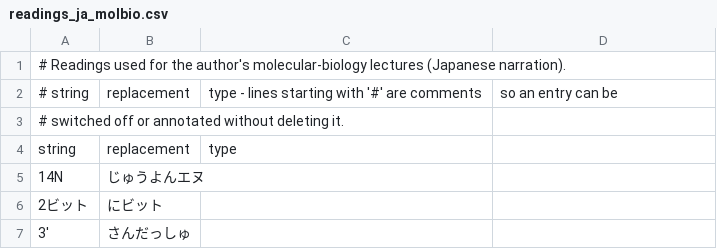
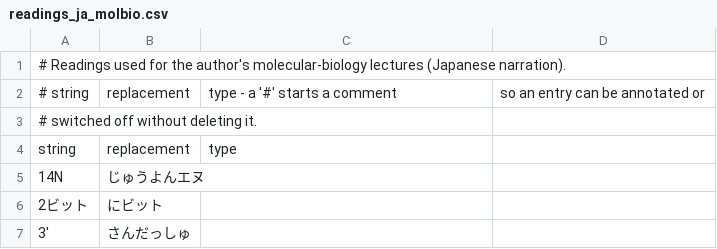
Before and after one commit to profhw2/pptx_narrator, a CSV file: examples/readings_ja_molbio.csv, drawn as a sheet; only a part is shown.

```diff
--- a/examples/readings_ja_molbio.csv
+++ b/examples/readings_ja_molbio.csv
@@ -1,4 +1,4 @@
 # Readings used for the author's molecular-biology lectures (Japanese narration).
-# string,replacement,type - lines starting with '#' are comments, so an entry can be
-# switched off or annotated without deleting it.
+# string,replacement,type - a '#' starts a comment, so an entry can be annotated or
+# switched off without deleting it.
 string,replacement,type
```
Also changed, not shown: 4 other files.
